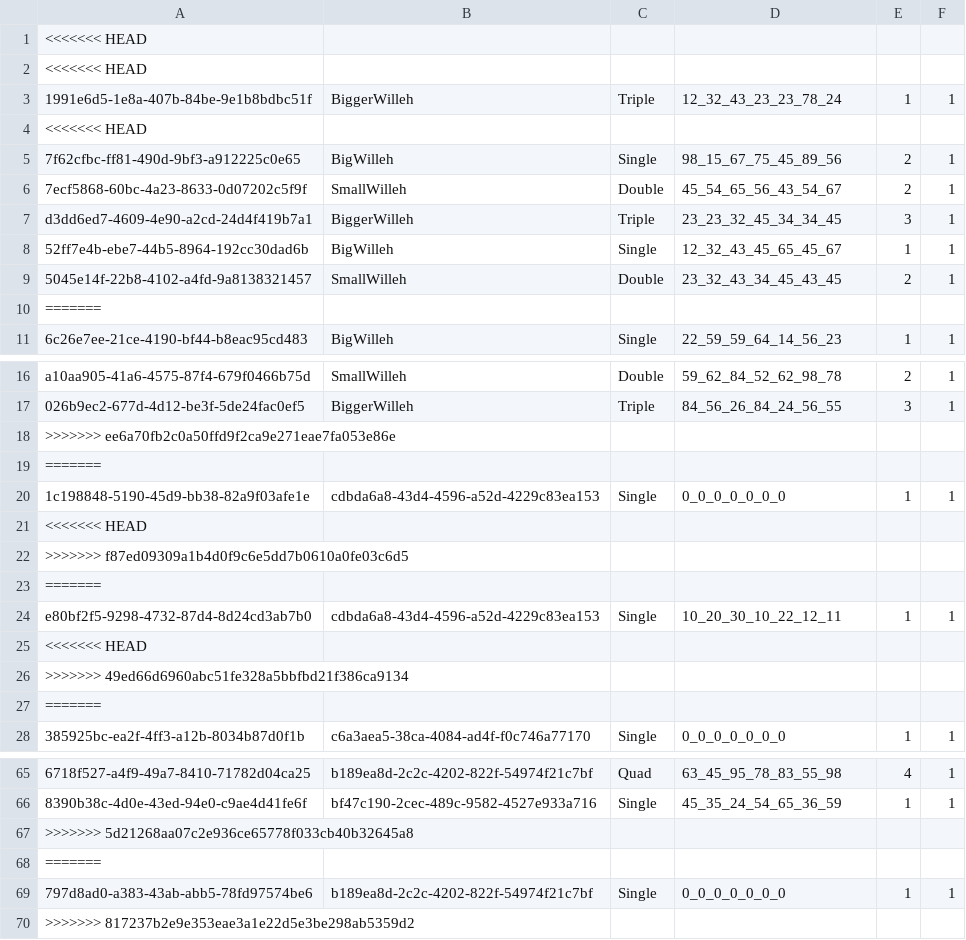
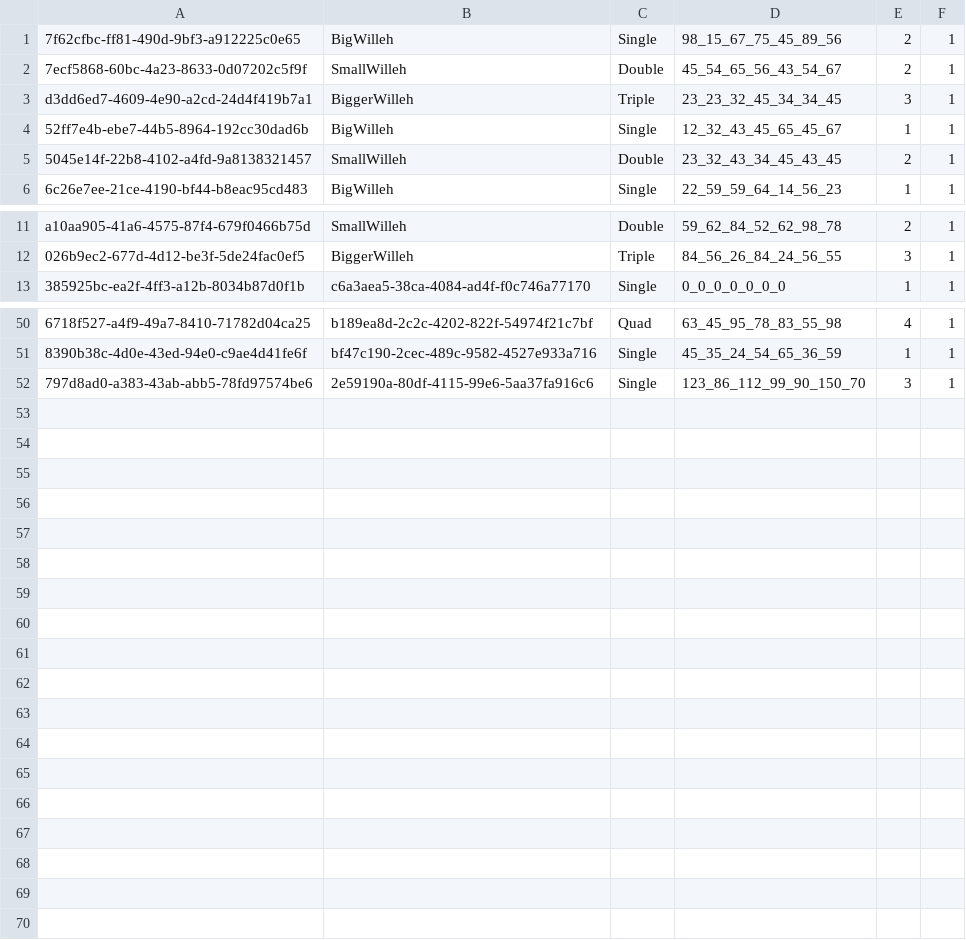
Before and after one commit to Cs4013/CS4013Project, a CSV file: src/com/cs4013/Misc/rooms.csv, drawn as a sheet; only a part is shown, gaps mark what is left out; removed rows and columns are numbered as before the commit, all else as after; the diff names each change by its address in the sheet, - before the commit and + after, or states it on an @@ line.

```diff
--- a/src/com/cs4013/Misc/rooms.csv
+++ b/src/com/cs4013/Misc/rooms.csv
-row 1: <<<<<<< HEAD
-row 2: <<<<<<< HEAD
-row 3: 1991e6d5-1e8a-407b-84be-9e1b8bdbc51f | BiggerWilleh | Triple | 12_32_43_23_23_78_24 | 1 | 1
-row 4: <<<<<<< HEAD
-row 10: =======
-row 18: >>>>>>> ee6a70fb2c0a50ffd9f2ca9e271eae7fa053e86e
-row 19: =======
-row 20: 1c198848-5190-45d9-bb38-82a9f03afe1e | cdbda6a8-43d4-4596-a52d-4229c83ea153 | Single | 0_0_0_0_0_0_0 | 1 | 1
-row 21: <<<<<<< HEAD
-row 22: >>>>>>> f87ed09309a1b4d0f9c6e5dd7b0610a0fe03c6d5
-row 23: =======
-row 24: e80bf2f5-9298-4732-87d4-8d24cd3ab7b0 | cdbda6a8-43d4-4596-a52d-4229c83ea153 | Single | 10_20_30_10_22_12_11 | 1 | 1
-row 25: <<<<<<< HEAD
-row 26: >>>>>>> 49ed66d6960abc51fe328a5bbfbd21f386ca9134
-row 27: =======
-row 67: >>>>>>> 5d21268aa07c2e936ce65778f033cb40b32645a8
-row 68: =======
-B52: b189ea8d-2c2c-4202-822f-54974f21c7bf
+B52: 2e59190a-80df-4115-99e6-5aa37fa916c6
-D52: 0_0_0_0_0_0_0
+D52: 123_86_112_99_90_150_70
-E52: 1
+E52: 3
-row 70: >>>>>>> 817237b2e9e353eae3a1e22d5e3be298ab5359d2
```
Also changed, not shown: src/com/cs4013/Misc/hotels.csv, 12 other files.
